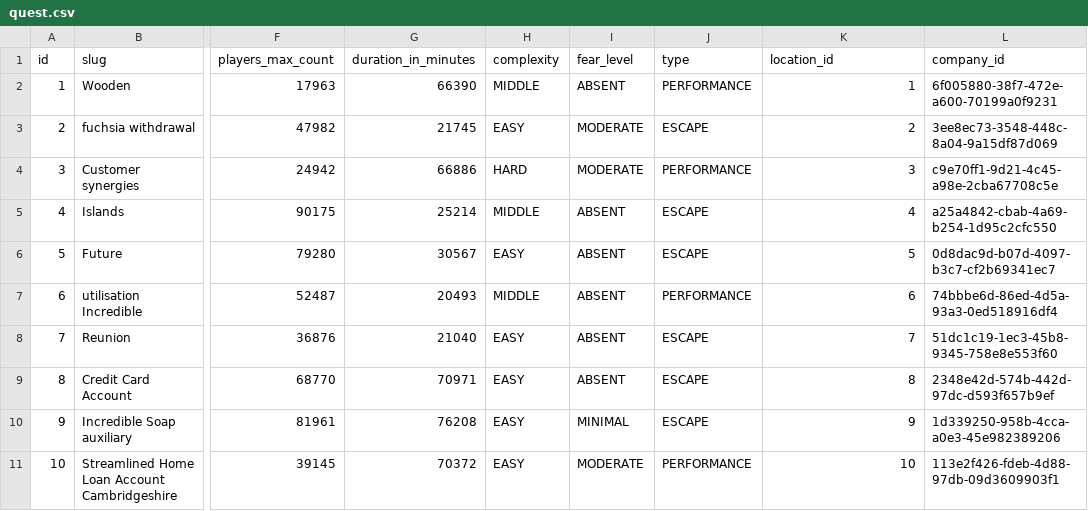
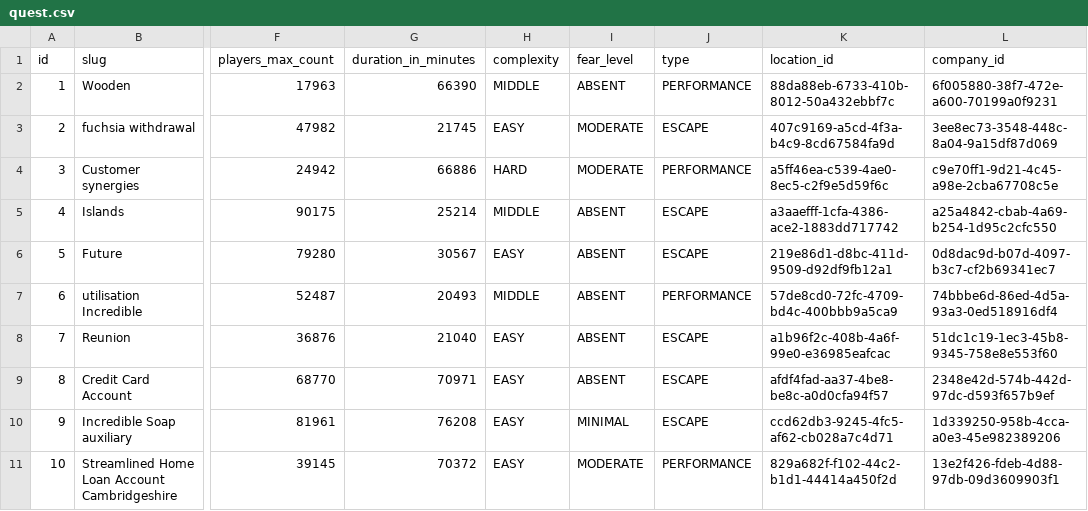
Before and after one commit to iakunin/great-escape-api-monolith, a CSV file: src/main/resources/config/liquibase/fake-data/quest.csv, drawn as a sheet; only a part is shown, gaps mark what is left out; the diff names each change by its address in the sheet, - before the commit and + after, or states it on an @@ line.

```diff
--- a/src/main/resources/config/liquibase/fake-data/quest.csv
+++ b/src/main/resources/config/liquibase/fake-data/quest.csv
-K2 (location_id): 1
+K2 (location_id): 88da88eb-6733-410b-8012-50a432ebbf7c
-K3 (location_id): 2
+K3 (location_id): 407c9169-a5cd-4f3a-b4c9-8cd67584fa9d
-K4 (location_id): 3
+K4 (location_id): a5ff46ea-c539-4ae0-8ec5-c2f9e5d59f6c
-K5 (location_id): 4
+K5 (location_id): a3aaefff-1cfa-4386-ace2-1883dd717742
-K6 (location_id): 5
+K6 (location_id): 219e86d1-d8bc-411d-9509-d92df9fb12a1
-K7 (location_id): 6
+K7 (location_id): 57de8cd0-72fc-4709-bd4c-400bbb9a5ca9
-K8 (location_id): 7
+K8 (location_id): a1b96f2c-408b-4a6f-99e0-e36985eafcac
-K9 (location_id): 8
+K9 (location_id): afdf4fad-aa37-4be8-be8c-a0d0cfa94f57
-K10 (location_id): 9
+K10 (location_id): ccd62db3-9245-4fc5-af62-cb028a7c4d71
-K11 (location_id): 10
+K11 (location_id): 829a682f-f102-44c2-b1d1-44414a450f2d
-L11 (company_id): 113e2f426-fdeb-4d88-97db-09d3609903f1
+L11 (company_id): 13e2f426-fdeb-4d88-97db-09d3609903f1
```
Also changed, not shown: src/main/resources/config/liquibase/fake-data/location.csv, 15 other files.
